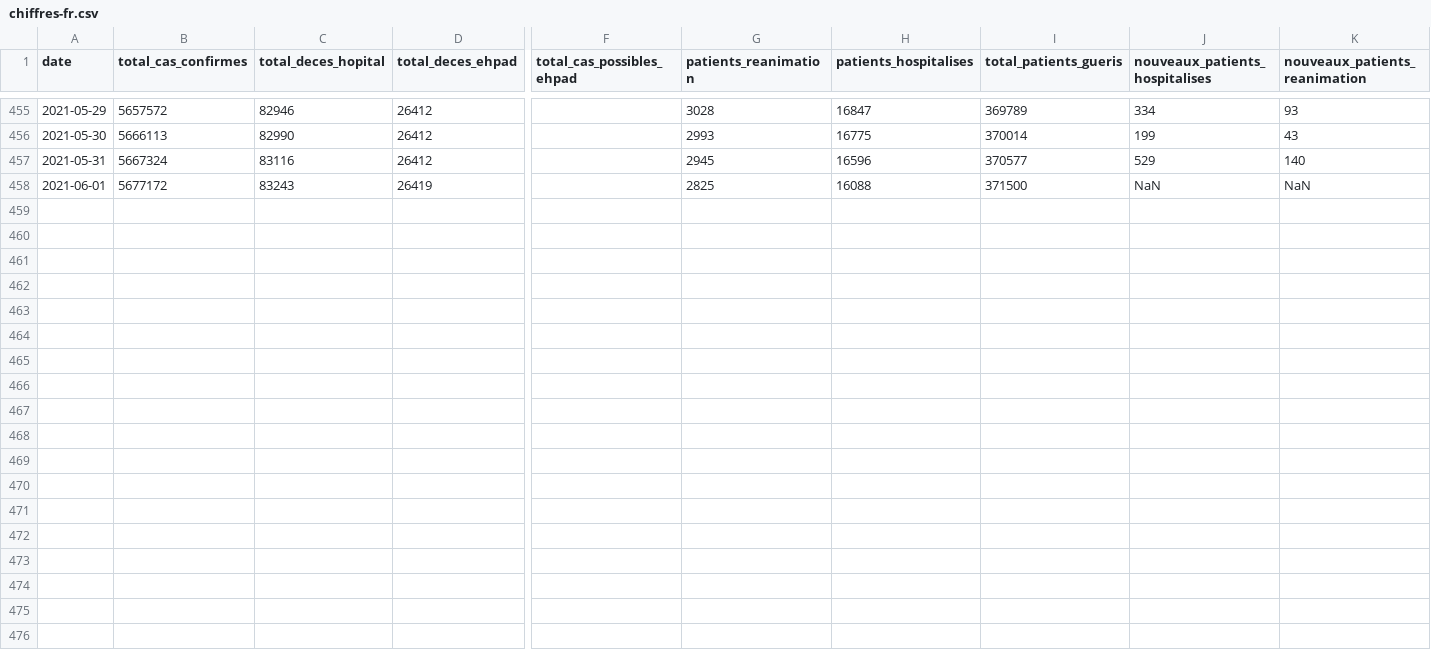
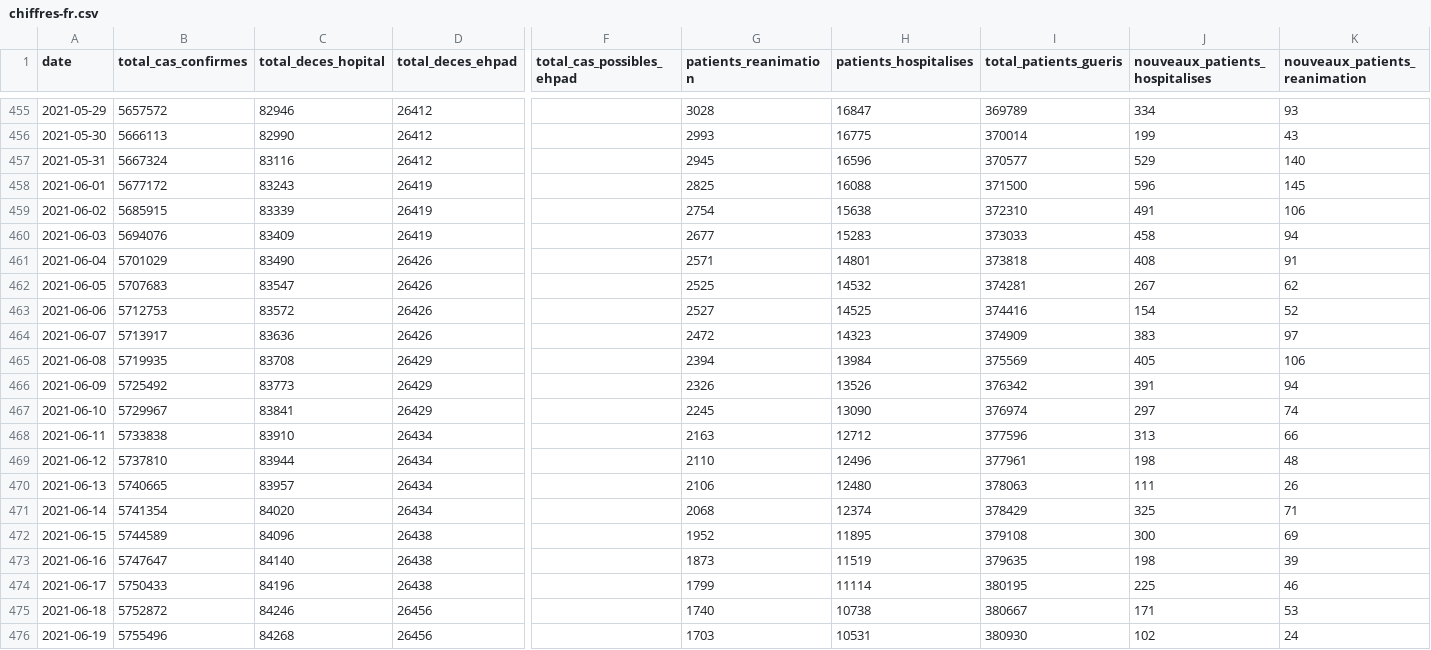
Before and after one commit to AmelieVernay/Project_Covid, a CSV file: vizcovidfr/data/chiffres-fr.csv, drawn as a sheet; only a part is shown, gaps mark what is left out; rows hold the shown columns only; the diff names each change by its address in the sheet, - before the commit and + after, or states it on an @@ line.

```diff
--- a/vizcovidfr/data/chiffres-fr.csv
+++ b/vizcovidfr/data/chiffres-fr.csv
-J458 (nouveaux_patients_hospitalises): NaN
+J458 (nouveaux_patients_hospitalises): 596
-K458 (nouveaux_patients_reanimation): NaN
+K458 (nouveaux_patients_reanimation): 145
+row 459: 2021-06-02 | 5685915 | 83339 | 26419 |  | 2754 | 15638 | 372310 | 491 | 106
+row 460: 2021-06-03 | 5694076 | 83409 | 26419 |  | 2677 | 15283 | 373033 | 458 | 94
+row 461: 2021-06-04 | 5701029 | 83490 | 26426 |  | 2571 | 14801 | 373818 | 408 | 91
+row 462: 2021-06-05 | 5707683 | 83547 | 26426 |  | 2525 | 14532 | 374281 | 267 | 62
+row 463: 2021-06-06 | 5712753 | 83572 | 26426 |  | 2527 | 14525 | 374416 | 154 | 52
+row 464: 2021-06-07 | 5713917 | 83636 | 26426 |  | 2472 | 14323 | 374909 | 383 | 97
+row 465: 2021-06-08 | 5719935 | 83708 | 26429 |  | 2394 | 13984 | 375569 | 405 | 106
+row 466: 2021-06-09 | 5725492 | 83773 | 26429 |  | 2326 | 13526 | 376342 | 391 | 94
+row 467: 2021-06-10 | 5729967 | 83841 | 26429 |  | 2245 | 13090 | 376974 | 297 | 74
+row 468: 2021-06-11 | 5733838 | 83910 | 26434 |  | 2163 | 12712 | 377596 | 313 | 66
+row 469: 2021-06-12 | 5737810 | 83944 | 26434 |  | 2110 | 12496 | 377961 | 198 | 48
+row 470: 2021-06-13 | 5740665 | 83957 | 26434 |  | 2106 | 12480 | 378063 | 111 | 26
+row 471: 2021-06-14 | 5741354 | 84020 | 26434 |  | 2068 | 12374 | 378429 | 325 | 71
+row 472: 2021-06-15 | 5744589 | 84096 | 26438 |  | 1952 | 11895 | 379108 | 300 | 69
+row 473: 2021-06-16 | 5747647 | 84140 | 26438 |  | 1873 | 11519 | 379635 | 198 | 39
+row 474: 2021-06-17 | 5750433 | 84196 | 26438 |  | 1799 | 11114 | 380195 | 225 | 46
+row 475: 2021-06-18 | 5752872 | 84246 | 26456 |  | 1740 | 10738 | 380667 | 171 | 53
+row 476: 2021-06-19 | 5755496 | 84268 | 26456 |  | 1703 | 10531 | 380930 | 102 | 24
```
Also changed, not shown: vizcovidfr/data/stocks-es-national.csv, 9 other files.
